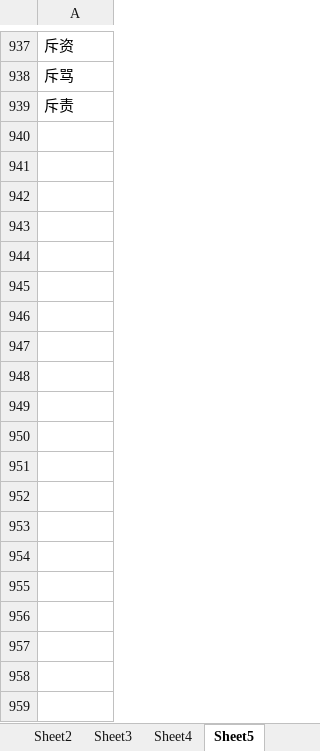
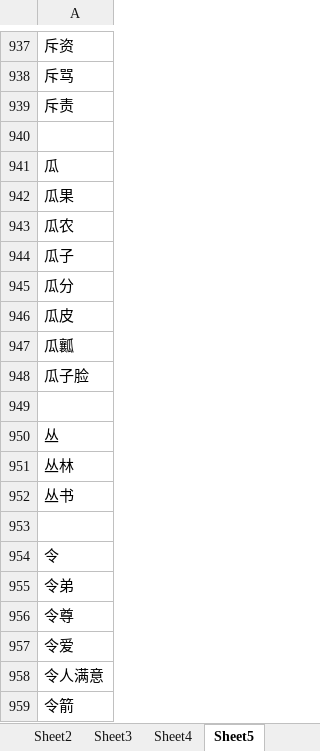
Before and after one commit to vunlin/vunlin.github.io, an Excel workbook: TheAll.xlsx, sheet Sheet5, drawn as a sheet; only a part is shown, gaps mark what is left out; values as stored, in another font and other column widths than the file's, no borders; the diff covers the shown part only; the diff names each change by its address in the sheet, - before the commit and + after, or states it on an @@ line.

```diff
--- a/TheAll.xlsx (sheet Sheet5)
+++ b/TheAll.xlsx (sheet Sheet5)
+row 940: (empty)
+row 941: 瓜
+row 942: 瓜果
+row 943: 瓜农
+row 944: 瓜子
+row 945: 瓜分
+row 946: 瓜皮
+row 947: 瓜瓤
+row 948: 瓜子脸
+row 949: (empty)
+row 950: 丛
+row 951: 丛林
+row 952: 丛书
+row 953: (empty)
+row 954: 令
+row 955: 令弟
+row 956: 令尊
+row 957: 令爱
+row 958: 令人满意
+row 959: 令箭
```
Also changed, not shown: 768 added rows elsewhere in this sheet, sheet Sheet6.
